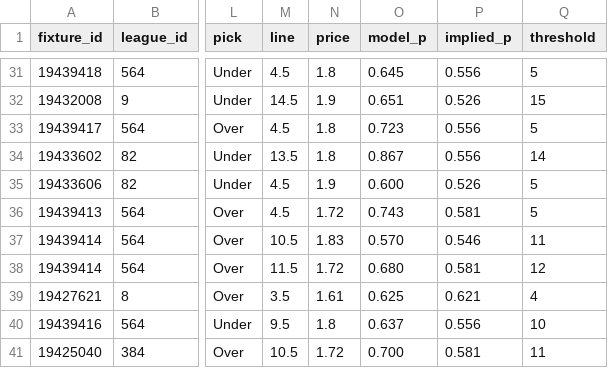
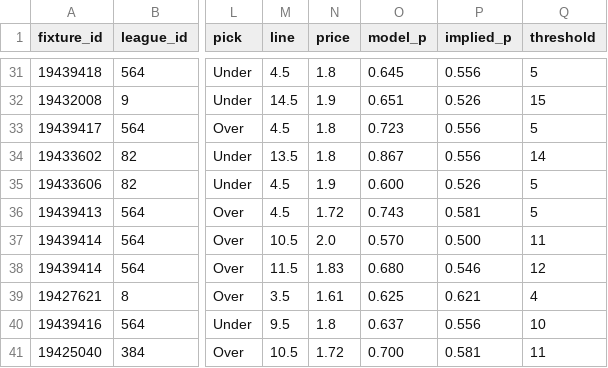
Before and after one commit to jackdoak17-cyber/Betting, a CSV file: data/value_bets/sheets/team_shots_sot_v4_bets.csv, drawn as a sheet; only a part is shown, gaps mark what is left out; the diff names each change by its address in the sheet, - before the commit and + after, or states it on an @@ line.

```diff
--- a/data/value_bets/sheets/team_shots_sot_v4_bets.csv
+++ b/data/value_bets/sheets/team_shots_sot_v4_bets.csv
-N37 (price): 1.83
+N37 (price): 2.0
-P37 (implied_p): 0.546
+P37 (implied_p): 0.500
-N38 (price): 1.72
+N38 (price): 1.83
-P38 (implied_p): 0.581
+P38 (implied_p): 0.546
```
Also changed, not shown: 3 other files.
